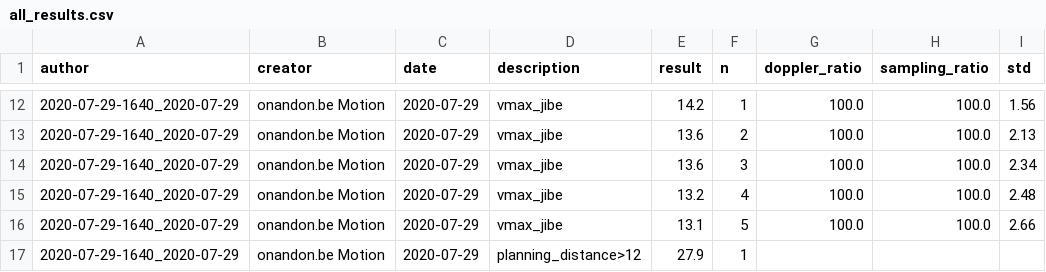
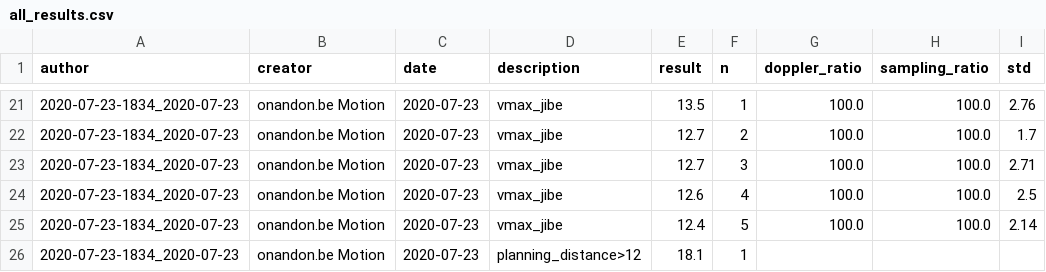
Before and after one commit to jeanluc-auge/gpsanapy, a CSV file: csv_results/all_results.csv, drawn as a sheet; only a part is shown, gaps mark what is left out; the diff covers the shown part only.

Commit message:
recognize changes in yaml config for n repetitions
avoid crash when merging with all_results.csv

Signed-off-by: Jean-Luc Auge <jeanluc.auge@orange.com>

```diff
--- a/csv_results/all_results.csv
+++ b/csv_results/all_results.csv
@@ -12,6 +21,6 @@ author,creator,date,description,result,n,doppler_ratio,sampling_ratio,std
-2020-07-29-1640_2020-07-29,onandon.be Motion,2020-07-29,vmax_jibe,14.2,1,100.0,100.0,1.56
-2020-07-29-1640_2020-07-29,onandon.be Motion,2020-07-29,vmax_jibe,13.6,2,100.0,100.0,2.13
-2020-07-29-1640_2020-07-29,onandon.be Motion,2020-07-29,vmax_jibe,13.6,3,100.0,100.0,2.34
-2020-07-29-1640_2020-07-29,onandon.be Motion,2020-07-29,vmax_jibe,13.2,4,100.0,100.0,2.48
-2020-07-29-1640_2020-07-29,onandon.be Motion,2020-07-29,vmax_jibe,13.1,5,100.0,100.0,2.66
-2020-07-29-1640_2020-07-29,onandon.be Motion,2020-07-29,planning_distance>12,27.9,1,,,
+2020-07-23-1834_2020-07-23,onandon.be Motion,2020-07-23,vmax_jibe,13.5,1,100.0,100.0,2.76
+2020-07-23-1834_2020-07-23,onandon.be Motion,2020-07-23,vmax_jibe,12.7,2,100.0,100.0,1.7
+2020-07-23-1834_2020-07-23,onandon.be Motion,2020-07-23,vmax_jibe,12.7,3,100.0,100.0,2.71
+2020-07-23-1834_2020-07-23,onandon.be Motion,2020-07-23,vmax_jibe,12.6,4,100.0,100.0,2.5
+2020-07-23-1834_2020-07-23,onandon.be Motion,2020-07-23,vmax_jibe,12.4,5,100.0,100.0,2.14
+2020-07-23-1834_2020-07-23,onandon.be Motion,2020-07-23,planning_distance>12,18.1,1,,,
```
Also changed, not shown: 9 added rows and 36 edited cells elsewhere in this file, 3 other files.
